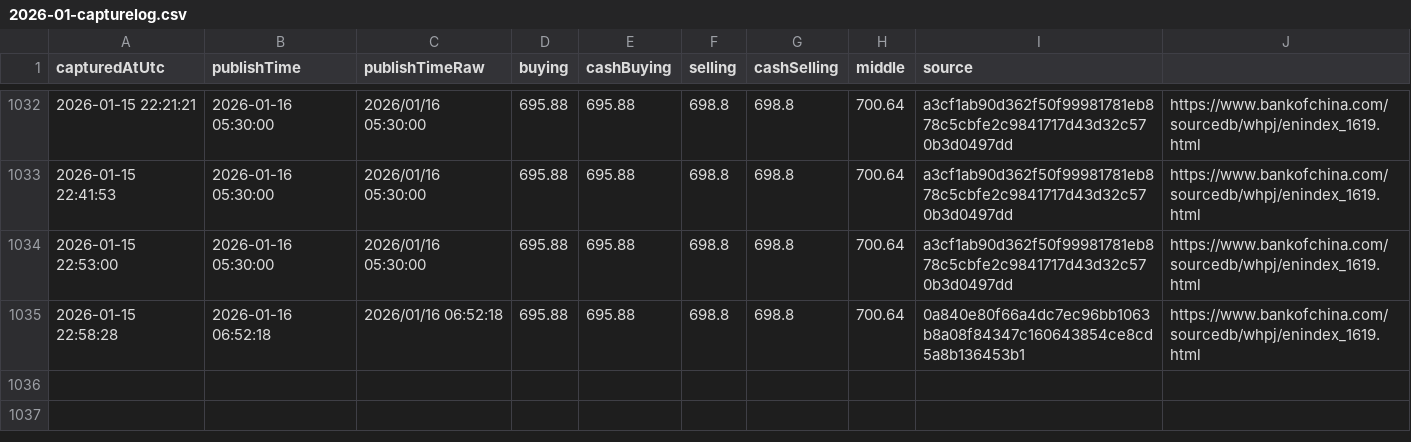
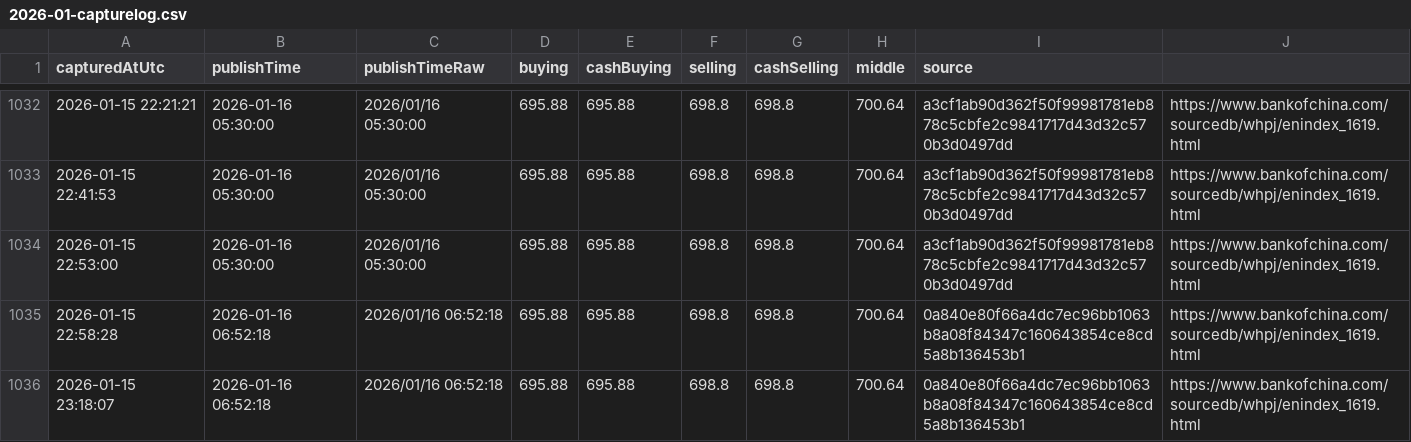
Before and after one commit to lsvkarunkumar/boc-usd-cny-dashboard, a CSV file: data/2026/2026-01-capturelog.csv, drawn as a sheet; only a part is shown, gaps mark what is left out; the diff names each change by its address in the sheet, - before the commit and + after, or states it on an @@ line.

Commit message:
Update BOC USD rates (auto)

```diff
--- a/data/2026/2026-01-capturelog.csv
+++ b/data/2026/2026-01-capturelog.csv
+row 1036: 2026-01-15 23:18:07 | 2026-01-16 06:52:18 | 2026/01/16 06:52:18 | 695.88 | 695.88 | 698.8 | 698.8 | 700.64 | 0a840e80f66a4dc7ec96bb1063b8a08f84347c160643854ce8cd5a8b136453b1 | https://www.bankofchina.com/sourcedb/whpj/enindex_1619.html
```
